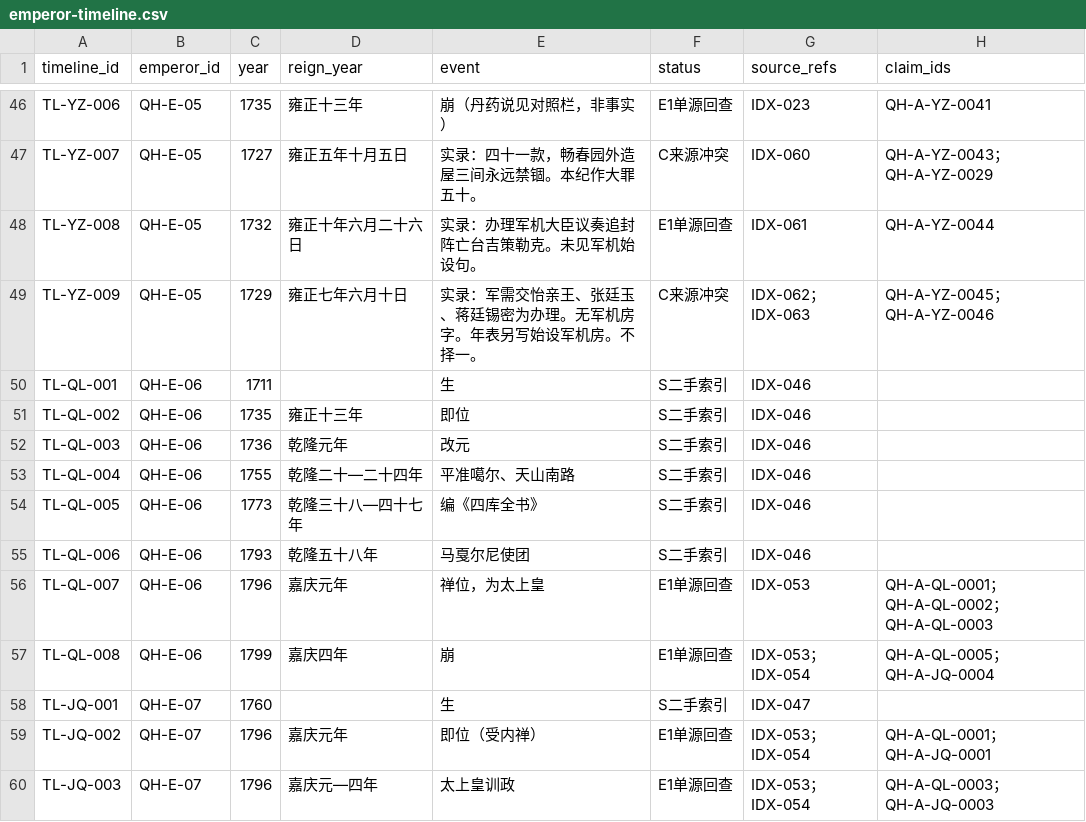
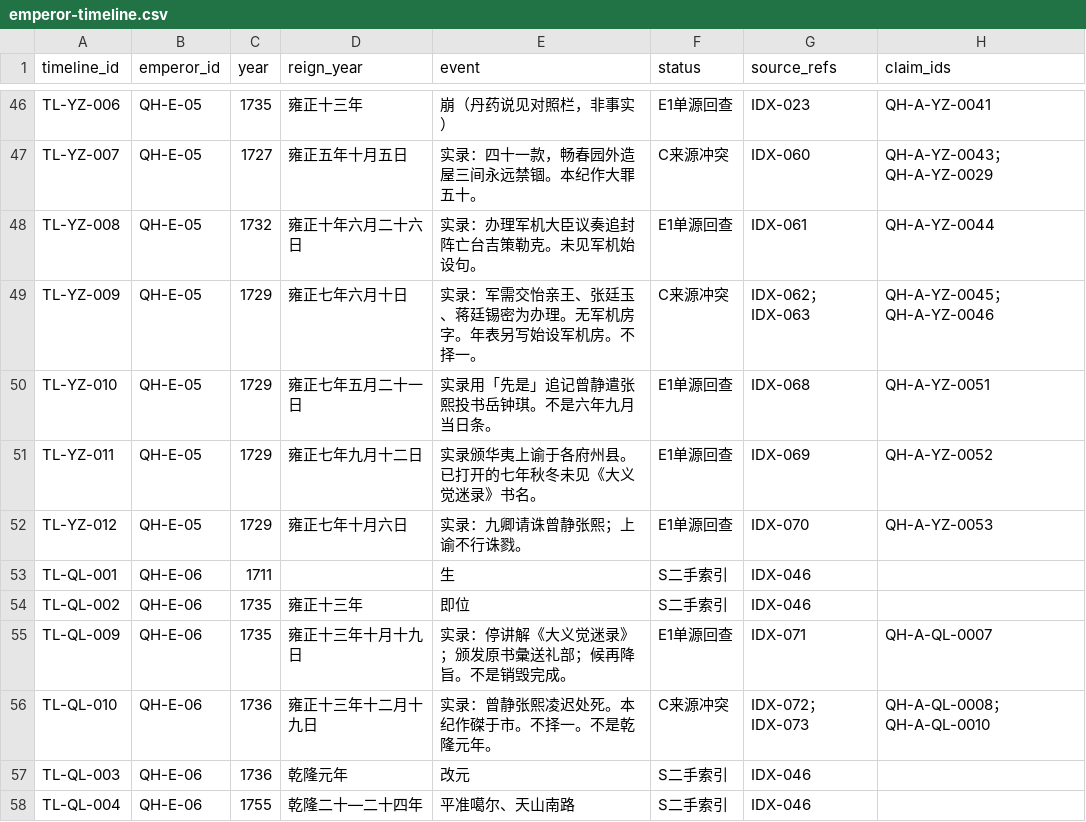
Before and after one commit to zonglinxie-cyber/qing-history-evidence-base, a CSV file: data/emperor-timeline.csv, drawn as a sheet; only a part is shown, gaps mark what is left out; the shorter side is filled out with more unchanged rows; the diff names each change by its address in the sheet, - before the commit and + after, or states it on an @@ line.

```diff
--- a/data/emperor-timeline.csv
+++ b/data/emperor-timeline.csv
+row 50: TL-YZ-010 | QH-E-05 | 1729 | 雍正七年五月二十一日 | 实录用「先是」追记曾静遣张熙投书岳钟琪。不是六年九月当日条。 | E1单源回查 | IDX-068 | QH-A-YZ-0051
+row 51: TL-YZ-011 | QH-E-05 | 1729 | 雍正七年九月十二日 | 实录颁华夷上谕于各府州县。已打开的七年秋冬未见《大义觉迷录》书名。 | E1单源回查 | IDX-069 | QH-A-YZ-0052
+row 52: TL-YZ-012 | QH-E-05 | 1729 | 雍正七年十月六日 | 实录：九卿请诛曾静张熙；上谕不行诛戮。 | E1单源回查 | IDX-070 | QH-A-YZ-0053
+row 55: TL-QL-009 | QH-E-06 | 1735 | 雍正十三年十月十九日 | 实录：停讲解《大义觉迷录》；颁发原书彙送礼部；候再降旨。不是销毁完成。 | E1单源回查 | IDX-071 | QH-A-QL-0007
+row 56: TL-QL-010 | QH-E-06 | 1736 | 雍正十三年十二月十九日 | 实录：曾静张熙凌迟处死。本纪作磔于市。不择一。不是乾隆元年。 | C来源冲突 | IDX-072；IDX-073 | QH-A-QL-0008；QH-A-QL-0010
```
Also changed, not shown: data/conflict-sets.csv, data/golden-questions.csv, 16 other files.
